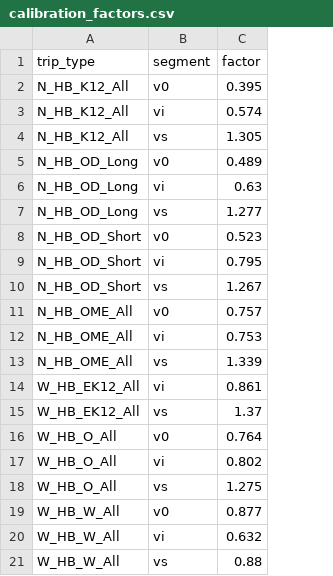
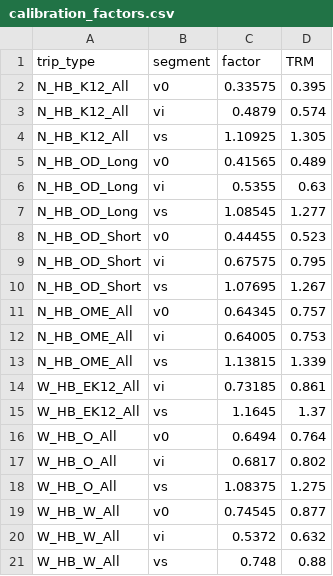
Before and after one commit to Caliper-Corporation/Reno_TDM, a CSV file: master/resident/generation/calibration_factors.csv, drawn as a sheet; addresses are those after the commit; the diff names each change by its address in the sheet, - before the commit and + after, or states it on an @@ line.

```diff
--- a/master/resident/generation/calibration_factors.csv
+++ b/master/resident/generation/calibration_factors.csv
+column C (factor), rows 2-21: 0.33575 | 0.4879 | 1.10925 | 0.41565 | 0.5355 | 1.08545 | 0.44455 | 0.67575 | 1.07695 | 0.64345 | 0.64005 | 1.13815 | 0.73185 | 1.1645 | 0.6494 | 0.6817 | 1.08375 | 0.74545 | 0.5372 | 0.748
-D1: factor
+D1: TRM
```
Also changed, not shown: 4 other files.
